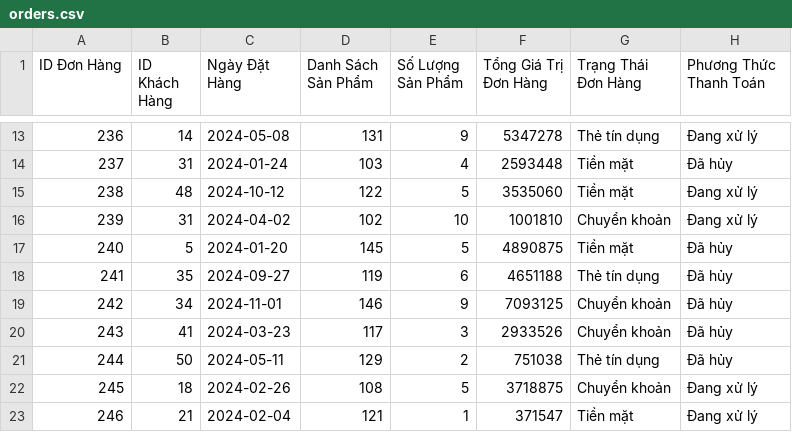
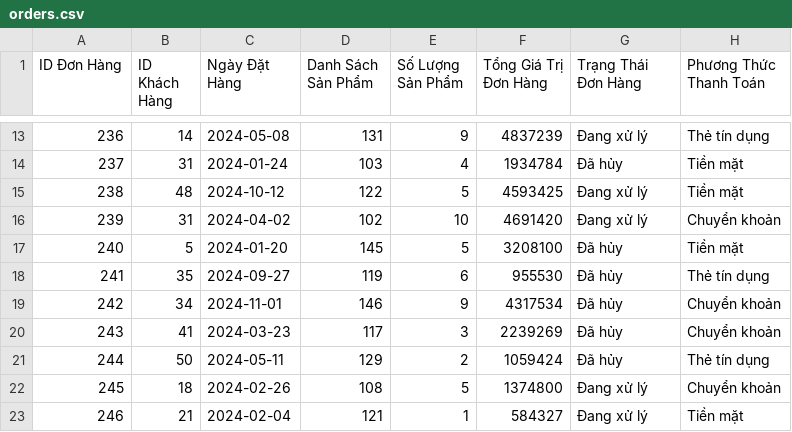
Before and after one commit to PhineNguyen/mananger, a CSV file: orders.csv, drawn as a sheet; only a part is shown, gaps mark what is left out; the diff covers the shown part only.

```diff
--- a/orders.csv
+++ b/orders.csv
@@ -13,11 +13,11 @@ ID Đơn Hàng,ID Khách Hàng,Ngày Đặt Hàng,Danh Sách Sản Phẩm,Số L
-236,14,2024-05-08,131,9,5347278,Thẻ tín dụng,Đang xử lý
-237,31,2024-01-24,103,4,2593448,Tiền mặt,Đã hủy
-238,48,2024-10-12,122,5,3535060,Tiền mặt,Đang xử lý
-239,31,2024-04-02,102,10,1001810,Chuyển khoản,Đang xử lý
-240,5,2024-01-20,145,5,4890875,Tiền mặt,Đã hủy
-241,35,2024-09-27,119,6,4651188,Thẻ tín dụng,Đã hủy
-242,34,2024-11-01,146,9,7093125,Chuyển khoản,Đã hủy
-243,41,2024-03-23,117,3,2933526,Chuyển khoản,Đã hủy
-244,50,2024-05-11,129,2,751038,Thẻ tín dụng,Đã hủy
-245,18,2024-02-26,108,5,3718875,Chuyển khoản,Đang xử lý
-246,21,2024-02-04,121,1,371547,Tiền mặt,Đang xử lý
+236,14,2024-05-08,131,9,4837239,Đang xử lý,Thẻ tín dụng
+237,31,2024-01-24,103,4,1934784,Đã hủy,Tiền mặt
+238,48,2024-10-12,122,5,4593425,Đang xử lý,Tiền mặt
+239,31,2024-04-02,102,10,4691420,Đang xử lý,Chuyển khoản
+240,5,2024-01-20,145,5,3208100,Đã hủy,Tiền mặt
+241,35,2024-09-27,119,6,955530,Đã hủy,Thẻ tín dụng
+242,34,2024-11-01,146,9,4317534,Đã hủy,Chuyển khoản
+243,41,2024-03-23,117,3,2239269,Đã hủy,Chuyển khoản
+244,50,2024-05-11,129,2,1059424,Đã hủy,Thẻ tín dụng
+245,18,2024-02-26,108,5,1374800,Đang xử lý,Chuyển khoản
+246,21,2024-02-04,121,1,584327,Đang xử lý,Tiền mặt
```
Also changed, not shown: 3 added rows and 45 edited cells elsewhere in this file, customers.csv, 2 other files.
